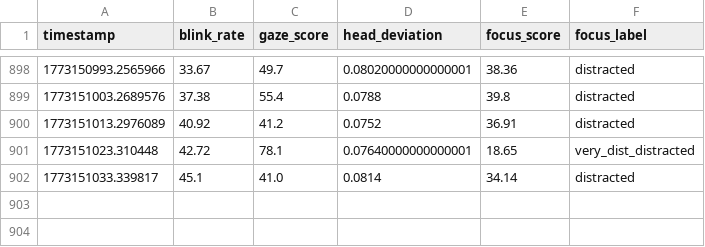
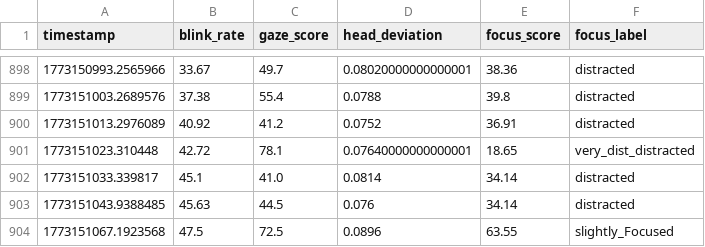
Before and after one commit to Dalmas-Omukaga/sync-flow, a CSV file: data/live/focus_predictions_live.csv, drawn as a sheet; only a part is shown, gaps mark what is left out.

Commit message:
sync: 1773151075

```diff
--- a/data/live/focus_predictions_live.csv
+++ b/data/live/focus_predictions_live.csv
@@ -902 +902,3 @@ timestamp,blink_rate,gaze_score,head_deviation,focus_score,focus_label
 1773151033.339817,45.1,41.0,0.0814,34.14,distracted
+1773151043.9388485,45.63,44.5,0.076,34.14,distracted
+1773151067.1923568,47.5,72.5,0.0896,63.55,slightly_Focused
```
